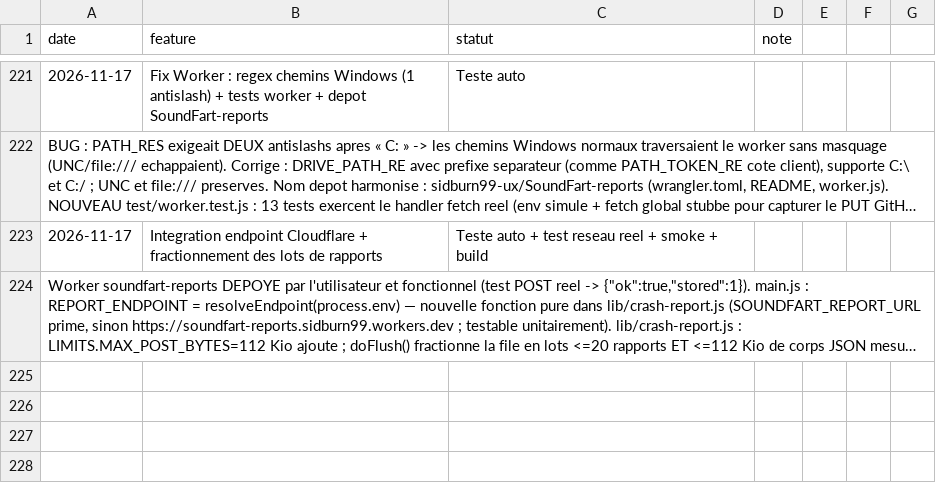
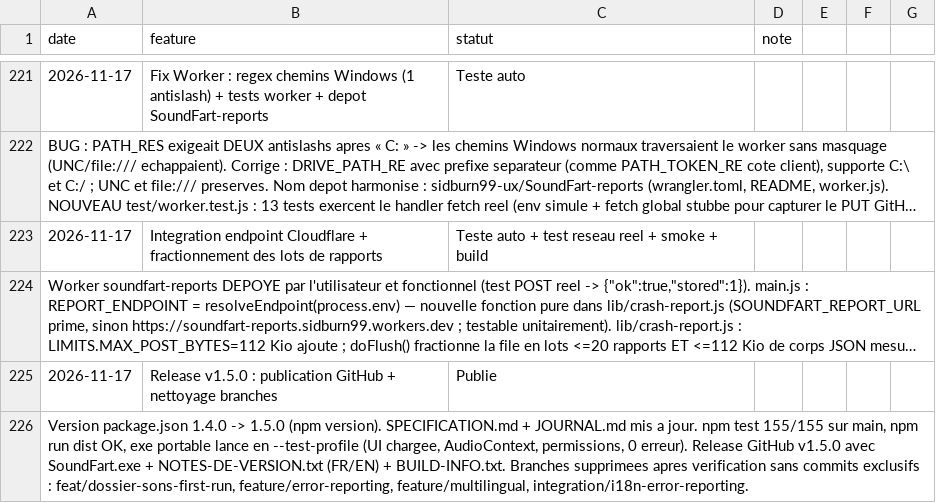
Before and after one commit to sidburn99-ux/SoundFart, a TSV file: suivi.tsv, drawn as a sheet; only a part is shown, gaps mark what is left out; long unchanged cells end in …; the diff names each change by its address in the sheet, - before the commit and + after, or states it on an @@ line.

```diff
--- a/suivi.tsv
+++ b/suivi.tsv
+row 225: 2026-11-17 | Release v1.5.0 : publication GitHub + nettoyage branches | Publie
+row 226: Version package.json 1.4.0 -> 1.5.0 (npm version). SPECIFICATION.md + JOURNAL.md mis a jour. npm test 155/155 sur main, npm run dist OK, exe portable lance en --test-profile (UI chargee, AudioContext, permissions, 0 erreur). Release GitHub v1.5.0 avec SoundFart.exe + NOTES-DE-VERSION.txt (FR/EN) + BUILD-INFO.txt. Branches supprimees apres verification sans commits exclusifs : feat/dossier-sons-first-run, feature/error-reporting, feature/multilingual, integration/i18n-error-reporting.
```
Also changed, not shown: 5 other files.
